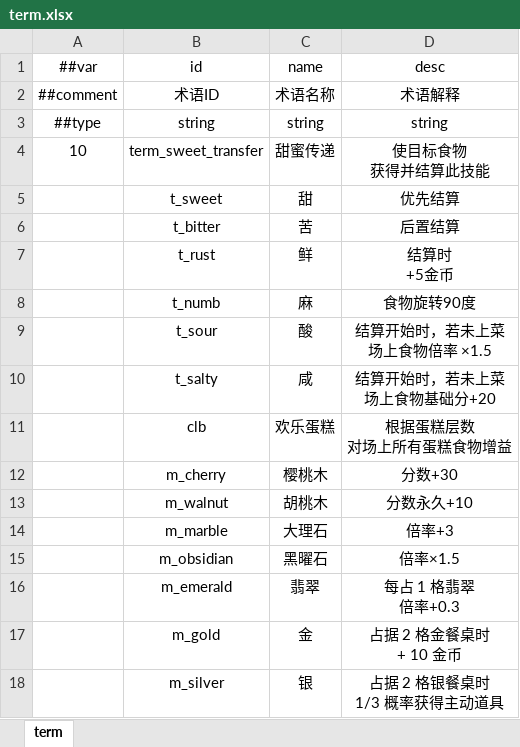
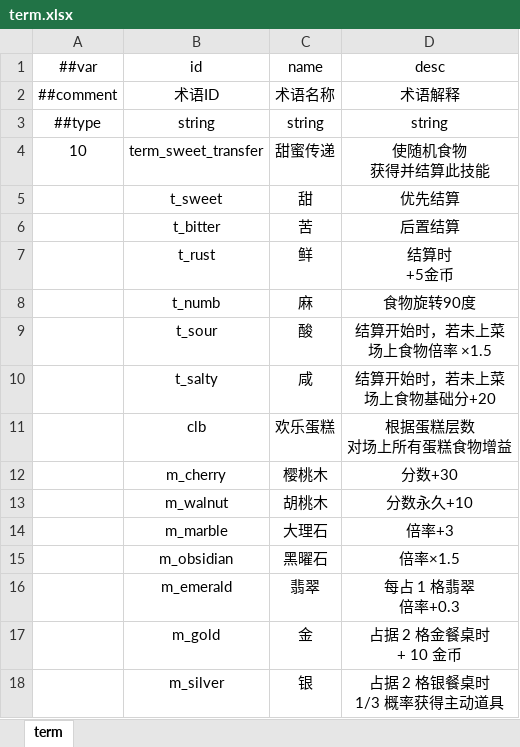
Before and after one commit to 2563495284/gourmetproject, an Excel workbook: GourmetProject/GameConfig/Datas/term.xlsx, sheet term, drawn as a sheet; values as stored, in another font and other column widths than the file's, no borders; ↵ is a line break in a cell; the diff names each change by its address in the sheet, - before the commit and + after, or states it on an @@ line.

```diff
--- a/GourmetProject/GameConfig/Datas/term.xlsx (sheet term)
+++ b/GourmetProject/GameConfig/Datas/term.xlsx (sheet term)
-D4 (desc): 使目标食物 ↵ 获得并结算此技能
+D4 (desc): 使随机食物 ↵ 获得并结算此技能
```
Also changed, not shown: GourmetProject/GameConfig/Datas/action.xlsx, GourmetProject/GameConfig/Datas/food.xlsx, 3 other files.
